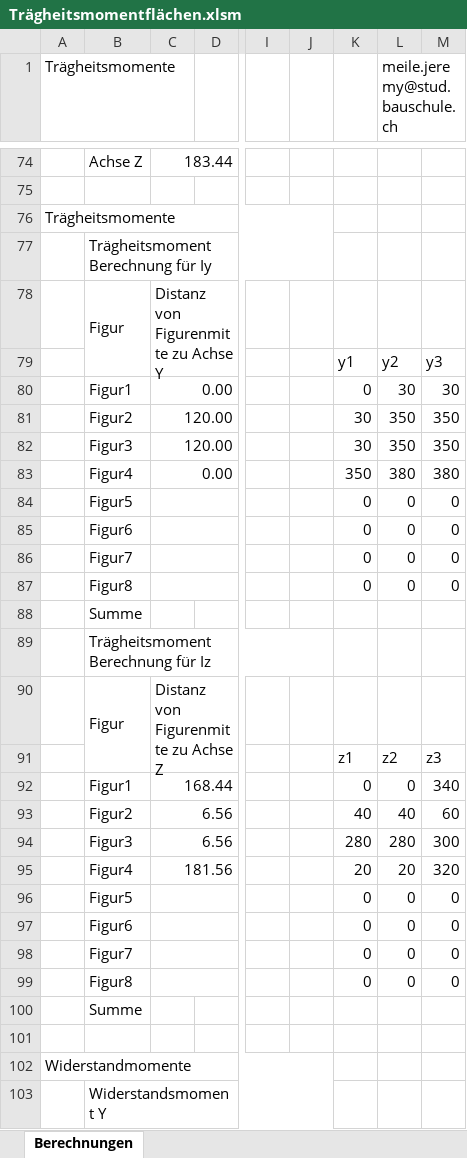
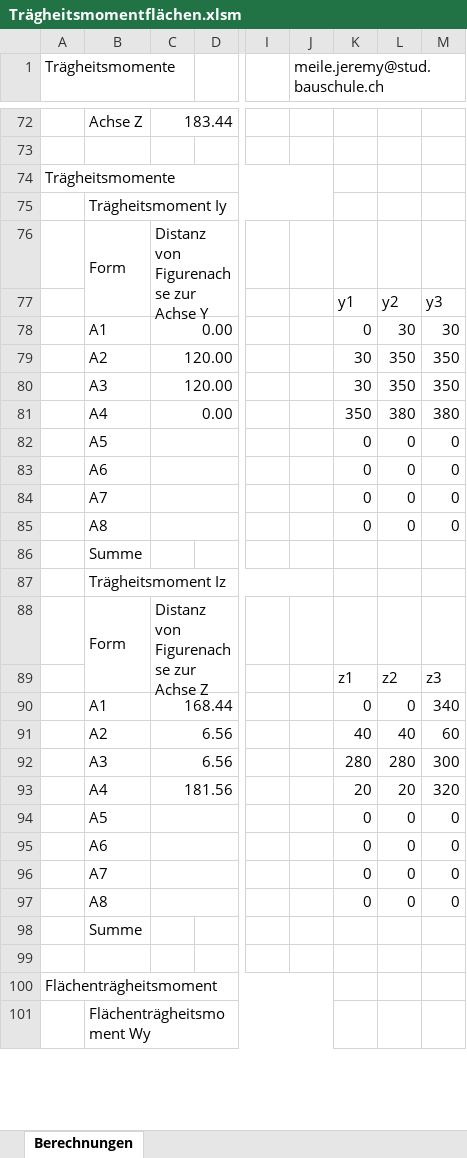
Before and after one commit to Oroxzy/Berechnungshilfen, an Excel workbook: Excel/BST Baustatik/Trägheitsmomentflächen.xlsm, sheet Berechnungen, drawn as a sheet; only a part is shown, gaps mark what is left out; values as stored, in another font and other column widths than the file's, no cell formats; charts and pictures not drawn; addresses are those after the commit; the diff covers the shown part only; the diff names each change by its address in the sheet, - before the commit and + after, or states it on an @@ line.

Commit message:
Update Trägheitsmomentflächen.xlsm

```diff
--- a/Excel/BST Baustatik/Trägheitsmomentflächen.xlsm (sheet Berechnungen)
+++ b/Excel/BST Baustatik/Trägheitsmomentflächen.xlsm (sheet Berechnungen)
-J1: (empty)
+J1: meile.jeremy@stud.bauschule.ch
-L1: meile.jeremy@stud.bauschule.ch
+L1: (empty)
-B75: Trägheitsmoment Berechnung für Iy
+B75: Trägheitsmoment Iy
-B76: Figur
+B76: Form
-C76: Distanz von Figurenmitte zu Achse Y
+C76: Distanz von Figurenachse zur Achse Y
-B78: Figur1
+B78: A1
-B79: Figur2
+B79: A2
-B80: Figur3
+B80: A3
-B81: Figur4
+B81: A4
-B82: Figur5
+B82: A5
-B83: Figur6
+B83: A6
-B84: Figur7
+B84: A7
-B85: Figur8
+B85: A8
-B87: Trägheitsmoment Berechnung für Iz
+B87: Trägheitsmoment Iz
-B88: Figur
+B88: Form
-C88: Distanz von Figurenmitte zu Achse Z
+C88: Distanz von Figurenachse zur Achse Z
-B90: Figur1
+B90: A1
-B91: Figur2
+B91: A2
-B92: Figur3
+B92: A3
-B93: Figur4
+B93: A4
-B94: Figur5
+B94: A5
-B95: Figur6
+B95: A6
-B96: Figur7
+B96: A7
-B97: Figur8
+B97: A8
-A100 (Trägheitsmomente): Widerstandmomente
+A100 (Trägheitsmomente): Flächenträgheitsmoment
-B101: Widerstandsmoment Y
+B101: Flächenträgheitsmoment Wy
```
Also changed, not shown: 9 added rows, 11 removed rows and 26 edited cells elsewhere in this sheet, cell formats, formulas that keep their value, charts or pictures.
